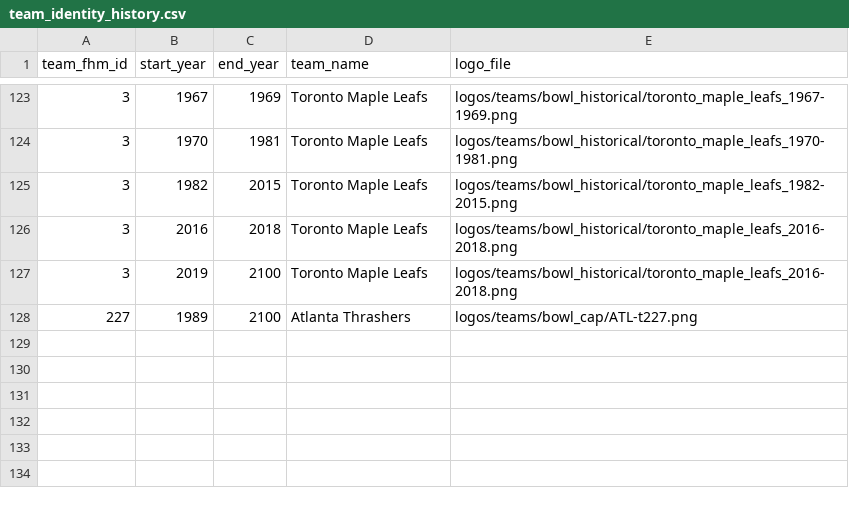
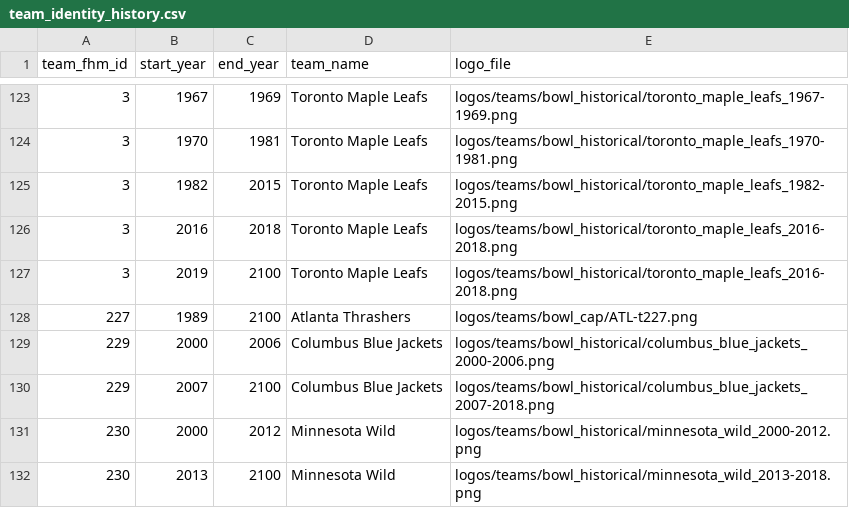
Before and after one commit to BoiledEgg1974/boys-of-winter-hockey-website, a CSV file: data/imports/raw/bowl_cap/team_identity_history.csv, drawn as a sheet; only a part is shown, gaps mark what is left out.

```diff
--- a/data/imports/raw/bowl_cap/team_identity_history.csv
+++ b/data/imports/raw/bowl_cap/team_identity_history.csv
@@ -128 +128,5 @@ team_fhm_id,start_year,end_year,team_name,logo_file
 227,1989,2100,Atlanta Thrashers,logos/teams/bowl_cap/ATL-t227.png
+229,2000,2006,Columbus Blue Jackets,logos/teams/bowl_historical/columbus_blue_jackets_2000-2006.png
+229,2007,2100,Columbus Blue Jackets,logos/teams/bowl_historical/columbus_blue_jackets_2007-2018.png
+230,2000,2012,Minnesota Wild,logos/teams/bowl_historical/minnesota_wild_2000-2012.png
+230,2013,2100,Minnesota Wild,logos/teams/bowl_historical/minnesota_wild_2013-2018.png
```
Also changed, not shown: 5 other files.
